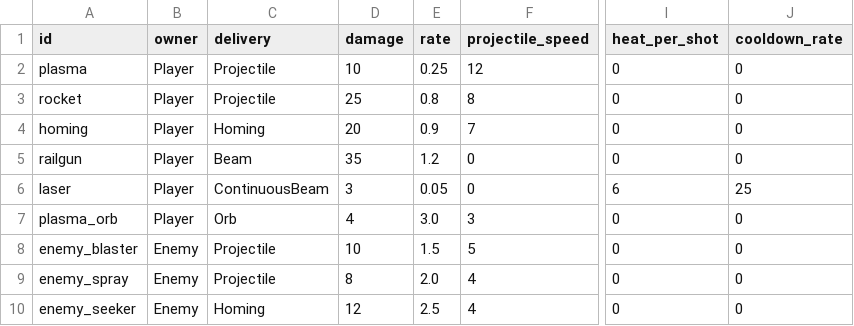
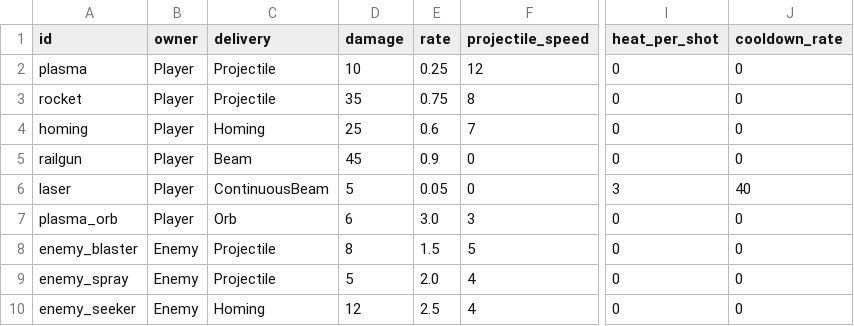
Before and after one commit to BarVit/UnityHomeWorks, a TSV file: Flappy Terminator/Assets/Data/Tables/weapons.tsv, drawn as a sheet; only a part is shown, gaps mark what is left out; the diff names each change by its address in the sheet, - before the commit and + after, or states it on an @@ line.

```diff
--- a/Flappy Terminator/Assets/Data/Tables/weapons.tsv
+++ b/Flappy Terminator/Assets/Data/Tables/weapons.tsv
-D3 (damage): 25
+D3 (damage): 35
-E3 (rate): 0.8
+E3 (rate): 0.75
-D4 (damage): 20
+D4 (damage): 25
-E4 (rate): 0.9
+E4 (rate): 0.6
-D5 (damage): 35
+D5 (damage): 45
-E5 (rate): 1.2
+E5 (rate): 0.9
-D6 (damage): 3
+D6 (damage): 5
-I6 (heat_per_shot): 6
+I6 (heat_per_shot): 3
-J6 (cooldown_rate): 25
+J6 (cooldown_rate): 40
-D7 (damage): 4
+D7 (damage): 6
-D8 (damage): 10
+D8 (damage): 8
-D9 (damage): 8
+D9 (damage): 5
```
Also changed, not shown: Flappy Terminator/Assets/Data/Tables/enemy_ships.tsv, 2 other files.
